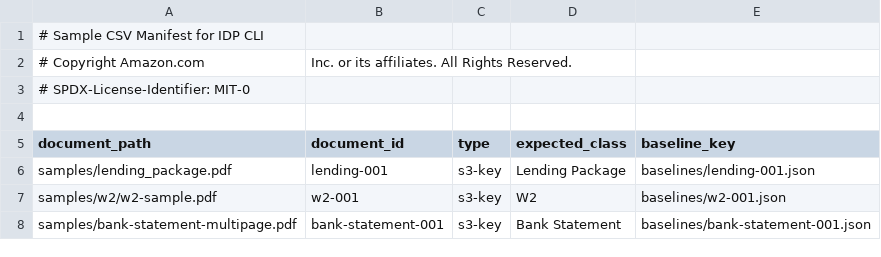
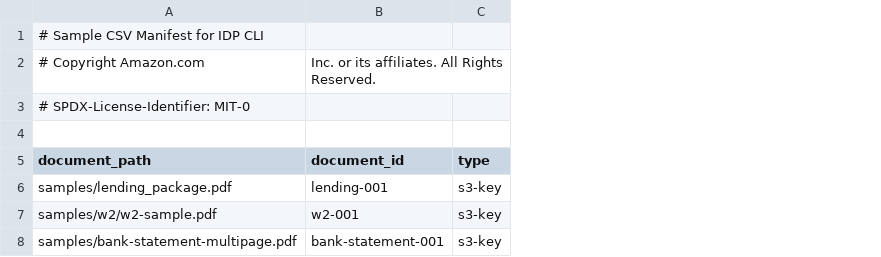
Before and after one commit to jmeisele/intelligent-document-processing-on-aws, a CSV file: scripts/idp_cli/examples/sample-manifest.csv, drawn as a sheet; the diff names each change by its address in the sheet, - before the commit and + after, or states it on an @@ line.

Commit message:
cleanup: Remove unused expected_class and baseline_key fields
Removed optional fields that aren't currently used:
- Simplified manifest format to required fields only
- Updated demo script, sample manifests, README
- Updated manifest_parser to remove field handling
- Updated all tests

Tests: 42/42 passing (was 43, removed 1 baseline test)

Manifest now only has:
- document_path (required)
- document_id (optional, auto-generated)
- type (optional, auto-detected)

```diff
--- a/scripts/idp_cli/examples/sample-manifest.csv
+++ b/scripts/idp_cli/examples/sample-manifest.csv
-column D (expected_class), rows 6-8: Lending Package | W2 | Bank Statement
-column E (baseline_key), rows 6-8: baselines/lending-001.json | baselines/w2-001.json | baselines/bank-statement-001.json
```
Also changed, not shown: 6 other files.
